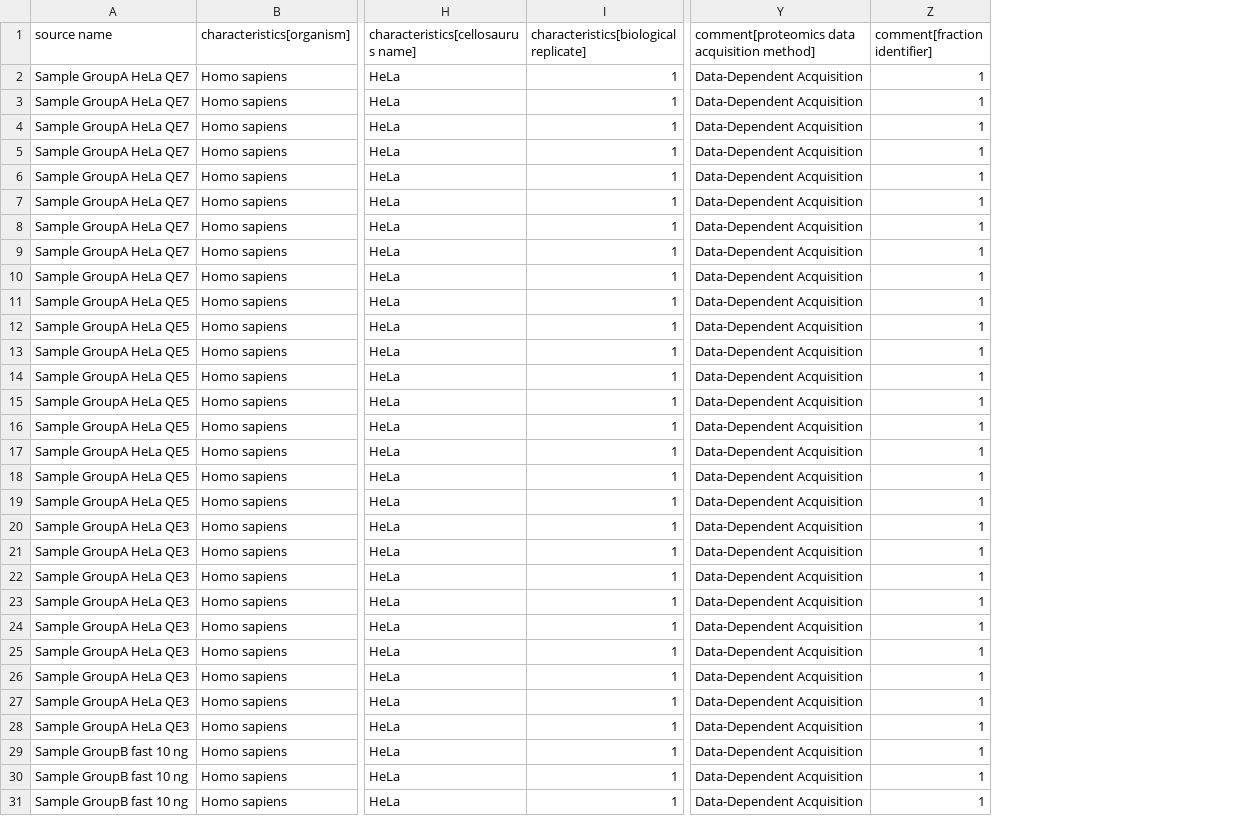
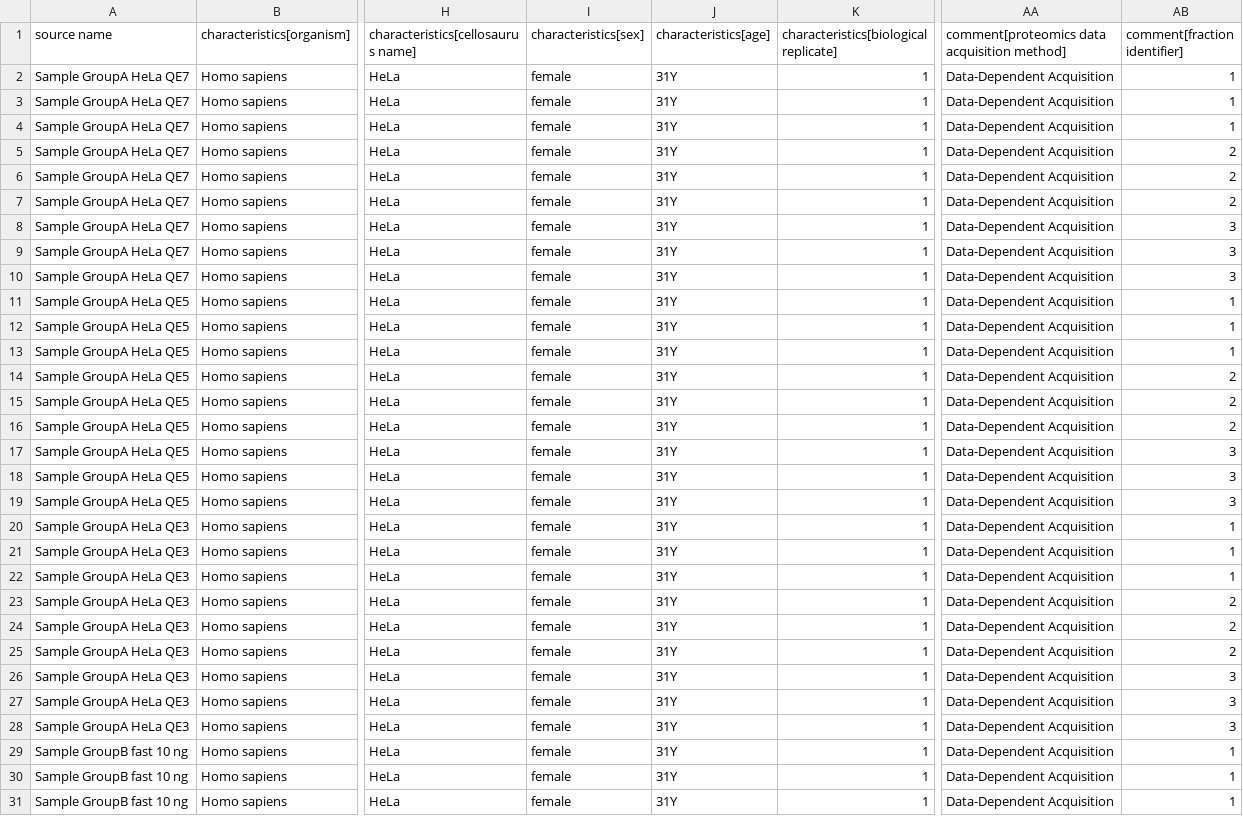
Before and after one commit to 2024-denglei/sdrf-annotated-datasets, a TSV file: datasets/PXD001305/PXD001305.sdrf.tsv, drawn as a sheet; only a part is shown, gaps mark what is left out; addresses are those after the commit; the diff names each change by its address in the sheet, - before the commit and + after, or states it on an @@ line.

```diff
--- a/datasets/PXD001305/PXD001305.sdrf.tsv
+++ b/datasets/PXD001305/PXD001305.sdrf.tsv
+column I (characteristics[sex]), rows 2-31: all female
+column J (characteristics[age]), rows 2-31: all 31Y
-AB5:AB7 (comment[fraction identifier]): 1
+AB5:AB7 (comment[fraction identifier]): 2
-AB8:AB10 (comment[fraction identifier]): 1
+AB8:AB10 (comment[fraction identifier]): 3
-AB14:AB16 (comment[fraction identifier]): 1
+AB14:AB16 (comment[fraction identifier]): 2
-AB17:AB19 (comment[fraction identifier]): 1
+AB17:AB19 (comment[fraction identifier]): 3
-AB23:AB25 (comment[fraction identifier]): 1
+AB23:AB25 (comment[fraction identifier]): 2
-AB26:AB28 (comment[fraction identifier]): 1
+AB26:AB28 (comment[fraction identifier]): 3
```
Also changed, not shown: datasets/PXD000900/PXD000900.sdrf.tsv, datasets/PXD047934/PXD047934.sdrf.tsv.
